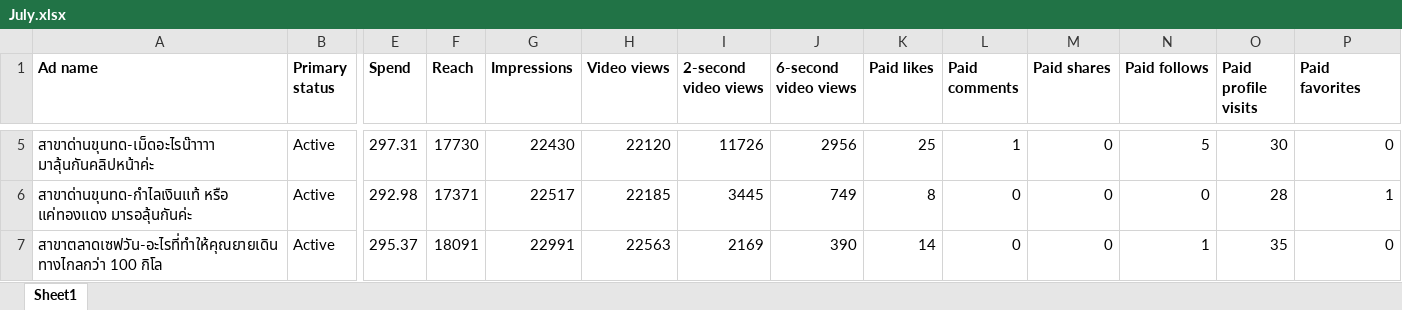
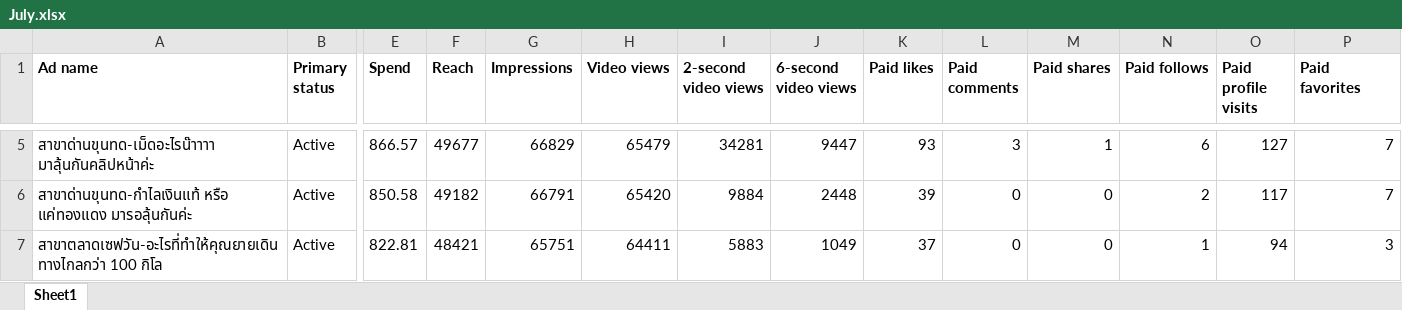
Before and after one commit to hafizyapha-glitch/Hia-Lhom-TikTok, an Excel workbook: data/July.xlsx, sheet Sheet1, drawn as a sheet; only a part is shown, gaps mark what is left out; values as stored, in another font and other column widths than the file's, no borders; the diff covers the shown part only; the diff names each change by its address in the sheet, - before the commit and + after, or states it on an @@ line.

```diff
--- a/data/July.xlsx (sheet Sheet1)
+++ b/data/July.xlsx (sheet Sheet1)
-E5 (Spend): 297.31
+E5 (Spend): 866.57
-F5 (Reach): 17730
+F5 (Reach): 49677
-G5 (Impressions): 22430
+G5 (Impressions): 66829
-H5 (Video views): 22120
+H5 (Video views): 65479
-I5 (2-second video views): 11726
+I5 (2-second video views): 34281
-J5 (6-second video views): 2956
+J5 (6-second video views): 9447
-K5 (Paid likes): 25
+K5 (Paid likes): 93
-L5 (Paid comments): 1
+L5 (Paid comments): 3
-M5 (Paid shares): 0
+M5 (Paid shares): 1
-N5 (Paid follows): 5
+N5 (Paid follows): 6
-O5 (Paid profile visits): 30
+O5 (Paid profile visits): 127
-P5 (Paid favorites): 0
+P5 (Paid favorites): 7
-E6 (Spend): 292.98
+E6 (Spend): 850.58
-F6 (Reach): 17371
+F6 (Reach): 49182
-G6 (Impressions): 22517
+G6 (Impressions): 66791
-H6 (Video views): 22185
+H6 (Video views): 65420
-I6 (2-second video views): 3445
+I6 (2-second video views): 9884
-J6 (6-second video views): 749
+J6 (6-second video views): 2448
-K6 (Paid likes): 8
+K6 (Paid likes): 39
-N6 (Paid follows): 0
+N6 (Paid follows): 2
-O6 (Paid profile visits): 28
+O6 (Paid profile visits): 117
-P6 (Paid favorites): 1
+P6 (Paid favorites): 7
-E7 (Spend): 295.37
+E7 (Spend): 822.81
-F7 (Reach): 18091
+F7 (Reach): 48421
-G7 (Impressions): 22991
+G7 (Impressions): 65751
-H7 (Video views): 22563
+H7 (Video views): 64411
-I7 (2-second video views): 2169
+I7 (2-second video views): 5883
-J7 (6-second video views): 390
+J7 (6-second video views): 1049
-K7 (Paid likes): 14
+K7 (Paid likes): 37
-O7 (Paid profile visits): 35
+O7 (Paid profile visits): 94
-P7 (Paid favorites): 0
+P7 (Paid favorites): 3
```
Also changed, not shown: 449 edited cells elsewhere in this sheet.
